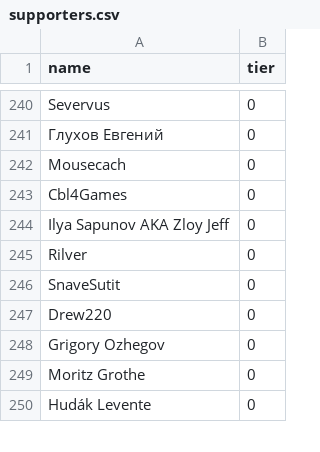
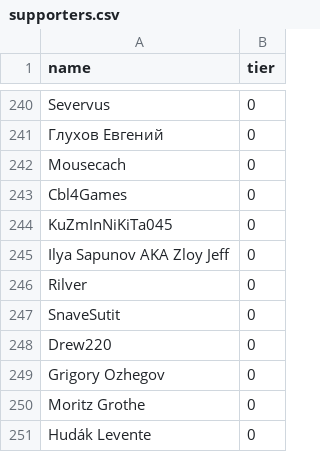
Before and after one commit to andrewpey/vtland, a CSV file: _data/supporters.csv, drawn as a sheet; only a part is shown, gaps mark what is left out; the diff names each change by its address in the sheet, - before the commit and + after, or states it on an @@ line.

Commit message:
upd

```diff
--- a/_data/supporters.csv
+++ b/_data/supporters.csv
+row 244: KuZmInNiKiTa045 | 0
```
